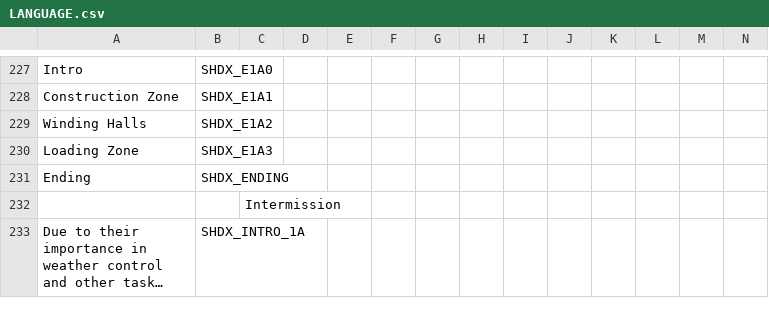
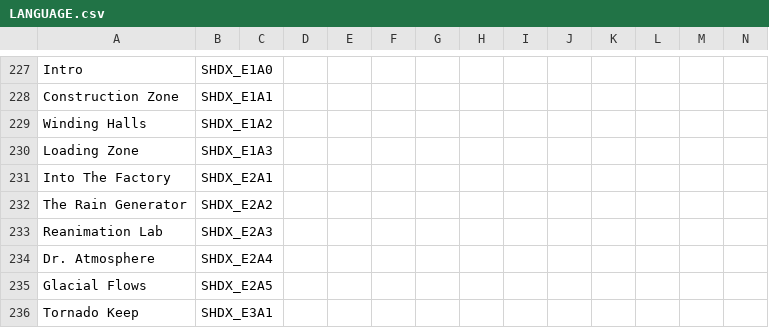
Before and after one commit to marius851000/ScootHardDX, a CSV file: LANGUAGE.csv, drawn as a sheet; only a part is shown, gaps mark what is left out; the shorter side is filled out with more unchanged rows; long unchanged cells end in …; rows hold the shown columns only; the diff covers the shown part only; the diff names each change by its address in the sheet, - before the commit and + after, or states it on an @@ line.

```diff
--- a/LANGUAGE.csv
+++ b/LANGUAGE.csv
+row 231: Into The Factory | SHDX_E2A1
+row 232: The Rain Generator | SHDX_E2A2
+row 233: Reanimation Lab | SHDX_E2A3
+row 234: Dr. Atmosphere | SHDX_E2A4
+row 235: Glacial Flows | SHDX_E2A5
+row 236: Tornado Keep | SHDX_E3A1
```
Also changed, not shown: 5 added rows and 7 edited cells elsewhere in this file, 32 other files.
